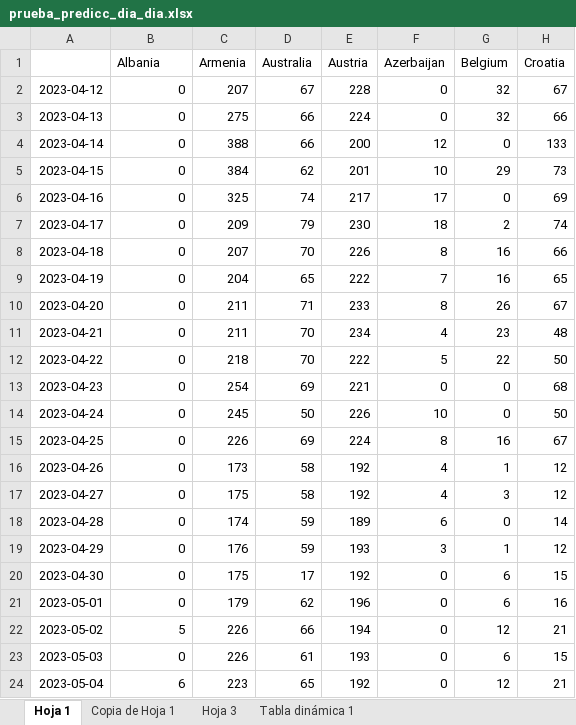
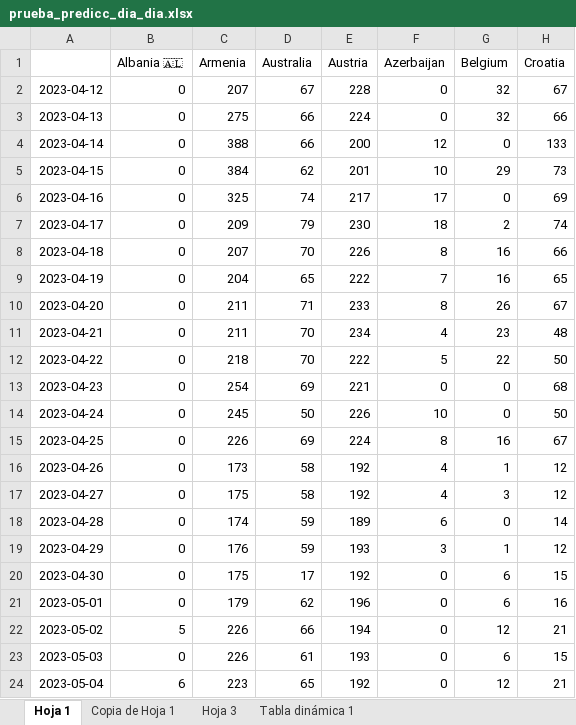
Before and after one commit to AdrianCiges/Eurovision_Game_Streamlit, an Excel workbook: data/prueba_predicc_dia_dia.xlsx, sheet Hoja 1, drawn as a sheet; only a part is shown; values as stored, in another font and other column widths than the file's, no borders; charts and pictures not drawn; the diff names each change by its address in the sheet, - before the commit and + after, or states it on an @@ line.

Commit message:
Add files via upload

```diff
--- a/data/prueba_predicc_dia_dia.xlsx (sheet Hoja 1)
+++ b/data/prueba_predicc_dia_dia.xlsx (sheet Hoja 1)
-B1: Albania
+B1: Albania 🇦🇱
```
Also changed, not shown: charts or pictures.
